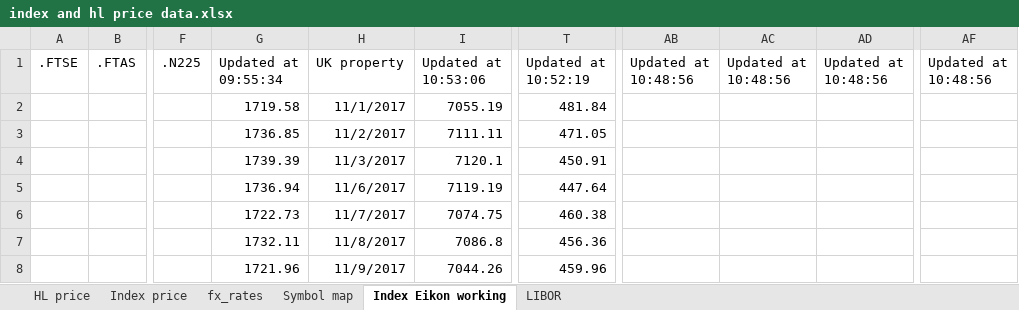
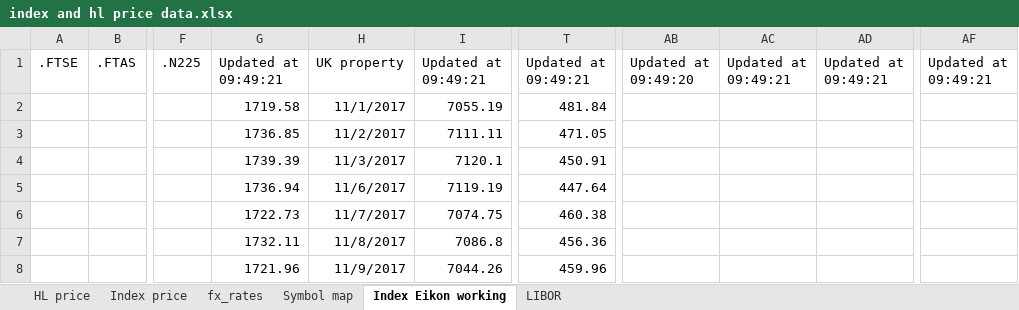
Before and after one commit to NNicolaou/HL_live, an Excel workbook: index and hl price data.xlsx, sheet Index Eikon working, drawn as a sheet; only a part is shown, gaps mark what is left out; values as stored, in another font and other column widths than the file's, no borders; the diff names each change by its address in the sheet, - before the commit and + after, or states it on an @@ line.

```diff
--- a/index and hl price data.xlsx (sheet Index Eikon working)
+++ b/index and hl price data.xlsx (sheet Index Eikon working)
-G1: Updated at 09:55:34
+G1: Updated at 09:49:21
-I1: Updated at 10:53:06
+I1: Updated at 09:49:21
-T1: Updated at 10:52:19
+T1: Updated at 09:49:21
-AB1: Updated at 10:48:56
+AB1: Updated at 09:49:20
-AC1: Updated at 10:48:56
+AC1: Updated at 09:49:21
-AD1: Updated at 10:48:56
+AD1: Updated at 09:49:21
-AF1: Updated at 10:48:56
+AF1: Updated at 09:49:21
```
Also changed, not shown: sheet LIBOR, sheet Index price, HL funds data.xlsx.
